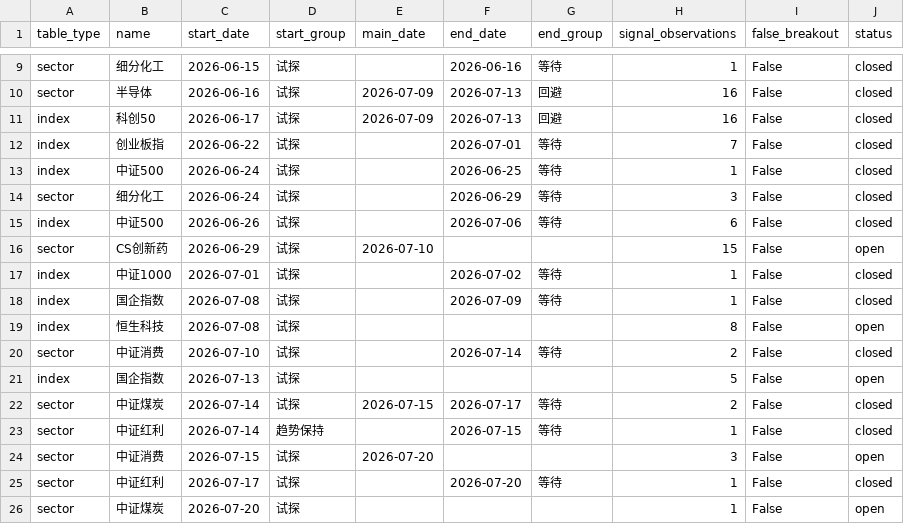
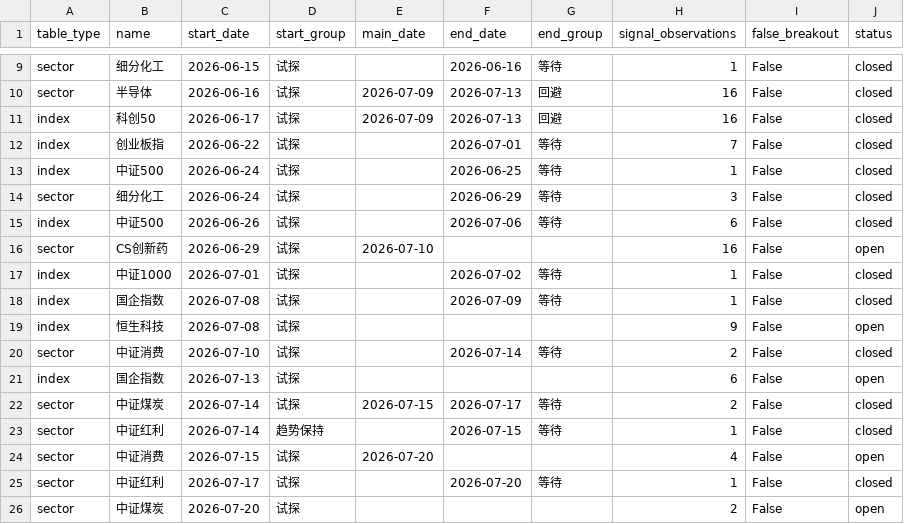
Before and after one commit to ubbcou/yupen-trend-radar, a CSV file: data/signal-episodes.csv, drawn as a sheet; only a part is shown, gaps mark what is left out.

```diff
--- a/data/signal-episodes.csv
+++ b/data/signal-episodes.csv
@@ -15,12 +15,12 @@ sector,细分化工,2026-06-24,试探,,2026-06-29,等待,3,False,closed
 index,中证500,2026-06-26,试探,,2026-07-06,等待,6,False,closed
-sector,CS创新药,2026-06-29,试探,2026-07-10,,,15,False,open
+sector,CS创新药,2026-06-29,试探,2026-07-10,,,16,False,open
 index,中证1000,2026-07-01,试探,,2026-07-02,等待,1,False,closed
 index,国企指数,2026-07-08,试探,,2026-07-09,等待,1,False,closed
-index,恒生科技,2026-07-08,试探,,,,8,False,open
+index,恒生科技,2026-07-08,试探,,,,9,False,open
 sector,中证消费,2026-07-10,试探,,2026-07-14,等待,2,False,closed
-index,国企指数,2026-07-13,试探,,,,5,False,open
+index,国企指数,2026-07-13,试探,,,,6,False,open
 sector,中证煤炭,2026-07-14,试探,2026-07-15,2026-07-17,等待,2,False,closed
 sector,中证红利,2026-07-14,趋势保持,,2026-07-15,等待,1,False,closed
-sector,中证消费,2026-07-15,试探,2026-07-20,,,3,False,open
+sector,中证消费,2026-07-15,试探,2026-07-20,,,4,False,open
 sector,中证红利,2026-07-17,试探,,2026-07-20,等待,1,False,closed
-sector,中证煤炭,2026-07-20,试探,,,,1,False,open
+sector,中证煤炭,2026-07-20,试探,,,,2,False,open
```
Also changed, not shown: data/article-direction-stances.csv, data/direction-signals.csv, 12 other files.
